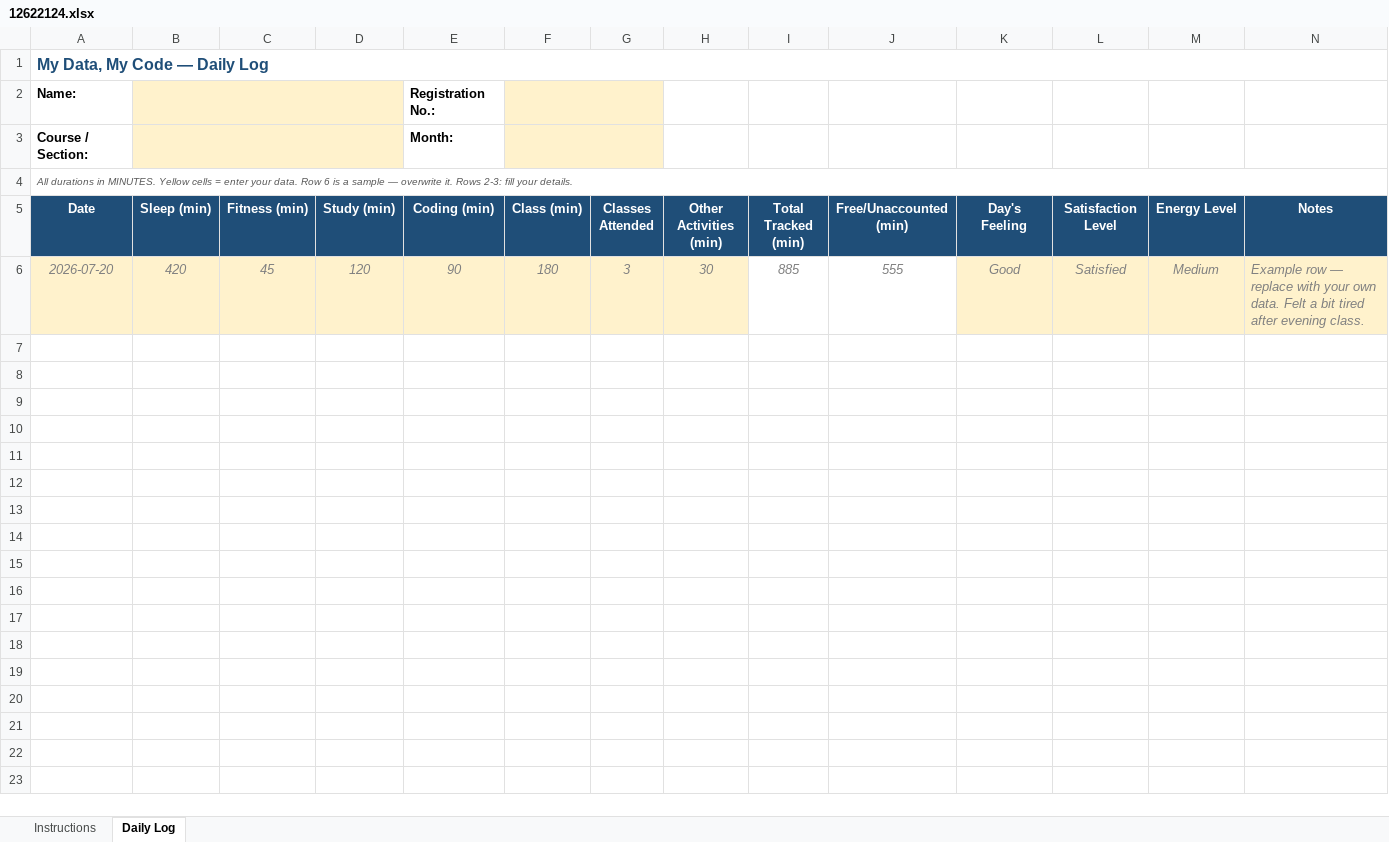
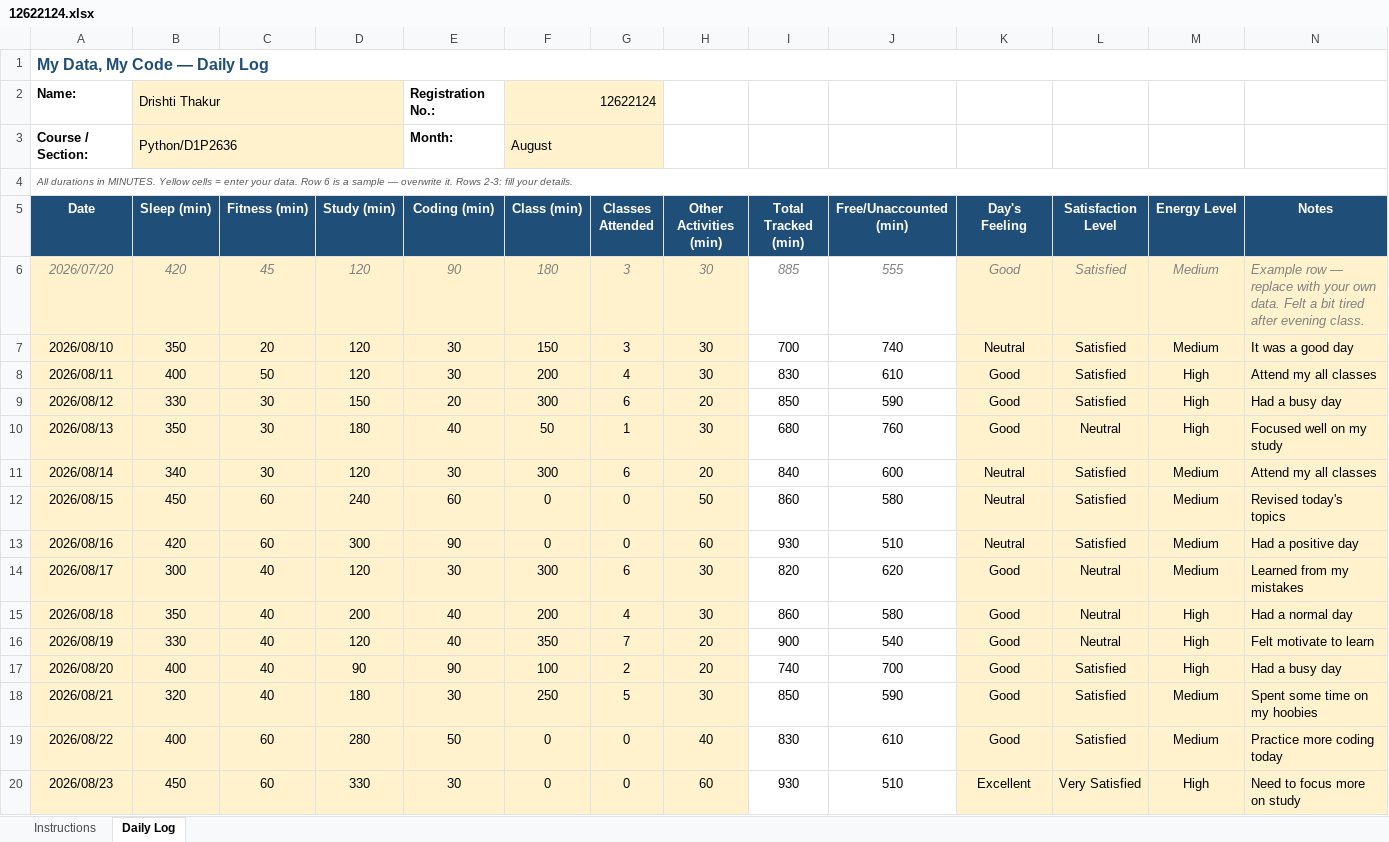
Before and after one commit to sejalthakur541-collab/CAP776, an Excel workbook: 12622124.xlsx, sheet Daily Log, drawn as a sheet; only a part is shown; values as stored, in another font and other column widths than the file's, no borders; conditional formats not drawn; the diff covers the shown part only; the diff names each change by its address in the sheet, - before the commit and + after, or states it on an @@ line.

```diff
--- a/12622124.xlsx (sheet Daily Log)
+++ b/12622124.xlsx (sheet Daily Log)
-B2 (Sleep (min)): (empty)
+B2 (Sleep (min)): Drishti Thakur
-F2 (Class (min)): (empty)
+F2 (Class (min)): 12622124
-B3 (Sleep (min)): (empty)
+B3 (Sleep (min)): Python/D1P2636
-F3 (Class (min)): (empty)
+F3 (Class (min)): August
-A6 (Date): 2026-07-20
+A6 (Date): 2026/07/20
+row 7: 2026/08/10 | 350 | 20 | 120 | 30 | 150 | 3 | 30 | 700 | 740 | Neutral | Satisfied | Medium | It was a good day
+row 8: 2026/08/11 | 400 | 50 | 120 | 30 | 200 | 4 | 30 | 830 | 610 | Good | Satisfied | High | Attend my all classes
+row 9: 2026/08/12 | 330 | 30 | 150 | 20 | 300 | 6 | 20 | 850 | 590 | Good | Satisfied | High | Had a busy day
+row 10: 2026/08/13 | 350 | 30 | 180 | 40 | 50 | 1 | 30 | 680 | 760 | Good | Neutral | High | Focused well on my study
+row 11: 2026/08/14 | 340 | 30 | 120 | 30 | 300 | 6 | 20 | 840 | 600 | Neutral | Satisfied | Medium | Attend my all classes
+row 12: 2026/08/15 | 450 | 60 | 240 | 60 | 0 | 0 | 50 | 860 | 580 | Neutral | Satisfied | Medium | Revised today's topics
+row 13: 2026/08/16 | 420 | 60 | 300 | 90 | 0 | 0 | 60 | 930 | 510 | Neutral | Satisfied | Medium | Had a positive day
+row 14: 2026/08/17 | 300 | 40 | 120 | 30 | 300 | 6 | 30 | 820 | 620 | Good | Neutral | Medium | Learned from my mistakes
+row 15: 2026/08/18 | 350 | 40 | 200 | 40 | 200 | 4 | 30 | 860 | 580 | Good | Neutral | High | Had a normal day
+row 16: 2026/08/19 | 330 | 40 | 120 | 40 | 350 | 7 | 20 | 900 | 540 | Good | Neutral | High | Felt motivate to learn
+row 17: 2026/08/20 | 400 | 40 | 90 | 90 | 100 | 2 | 20 | 740 | 700 | Good | Satisfied | High | Had a busy day
+row 18: 2026/08/21 | 320 | 40 | 180 | 30 | 250 | 5 | 30 | 850 | 590 | Good | Satisfied | Medium | Spent some time on my hoobies
+row 19: 2026/08/22 | 400 | 60 | 280 | 50 | 0 | 0 | 40 | 830 | 610 | Good | Satisfied | Medium | Practice more coding today
+row 20: 2026/08/23 | 450 | 60 | 330 | 30 | 0 | 0 | 60 | 930 | 510 | Excellent | Very Satisfied | High | Need to focus more on study
```
Also changed, not shown: 28 added rows elsewhere in this sheet, 2 other files.
